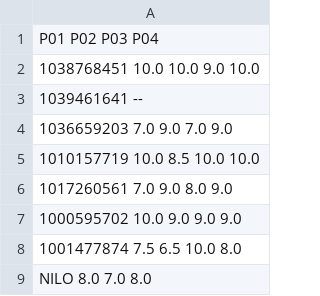
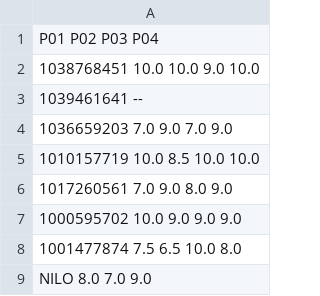
Before and after one commit to NiloDaniel/ComputationalNumericalMethods, a CSV file: extras/parciales_results/parcial_exams.csv, drawn as a sheet.

```diff
--- a/extras/parciales_results/parcial_exams.csv
+++ b/extras/parciales_results/parcial_exams.csv
@@ -8,2 +8,2 @@
 1001477874    7.5   6.5   10.0  8.0
-NILO	            8.0   7.0	8.0
+NILO	            8.0   7.0	9.0
```
Also changed, not shown: 1 other file.
